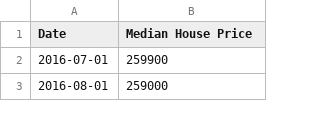
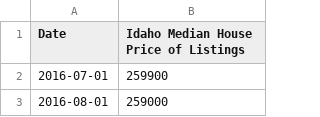
Before and after one commit to nt0k/CS150, a CSV file: ProjectC/assets/Median House Price.csv, drawn as a sheet; only a part is shown.

```diff
--- a/ProjectC/assets/Median House Price.csv
+++ b/ProjectC/assets/Median House Price.csv
@@ -1,2 +1,2 @@
-Date,Median House Price
+Date,Idaho Median House Price of Listings
 2016-07-01,259900
```
Also changed, not shown: ProjectC/assets/Boise State Cost.csv, ProjectC/assets/Ground Beef West Region.csv, 4 other files.
